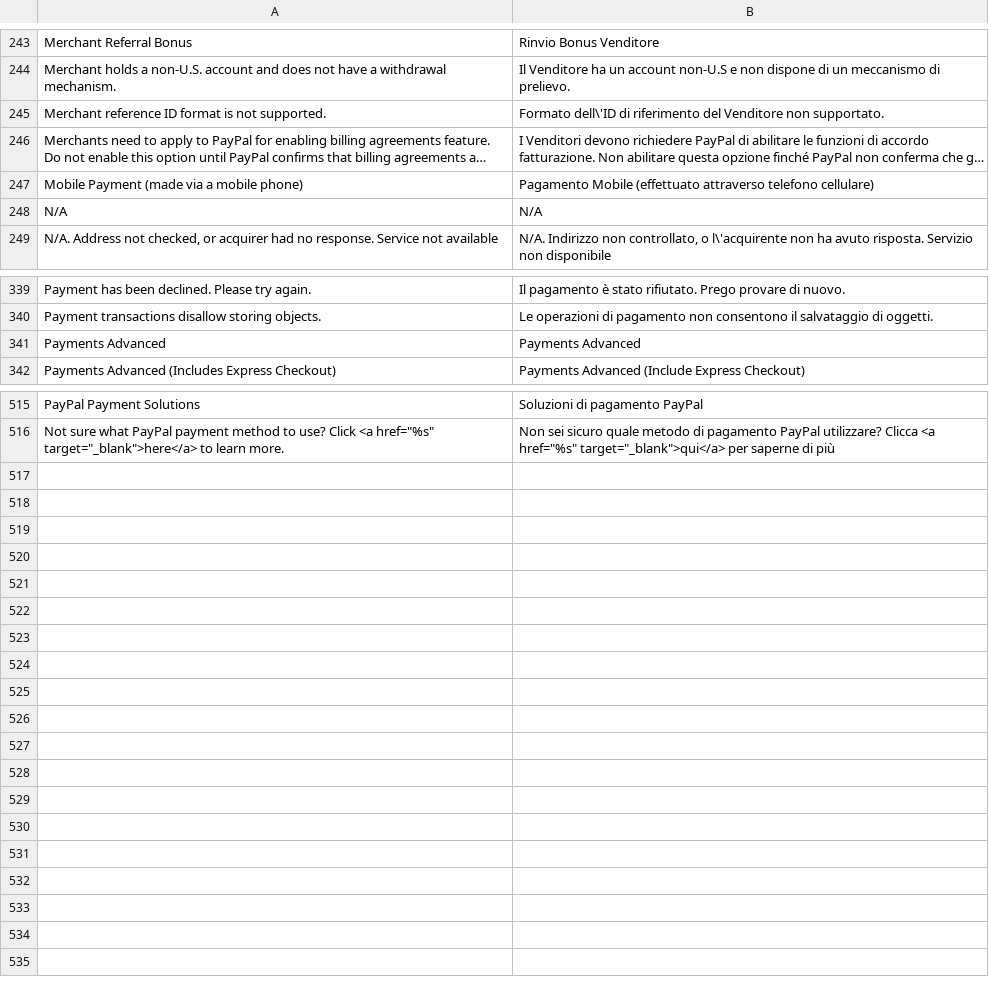
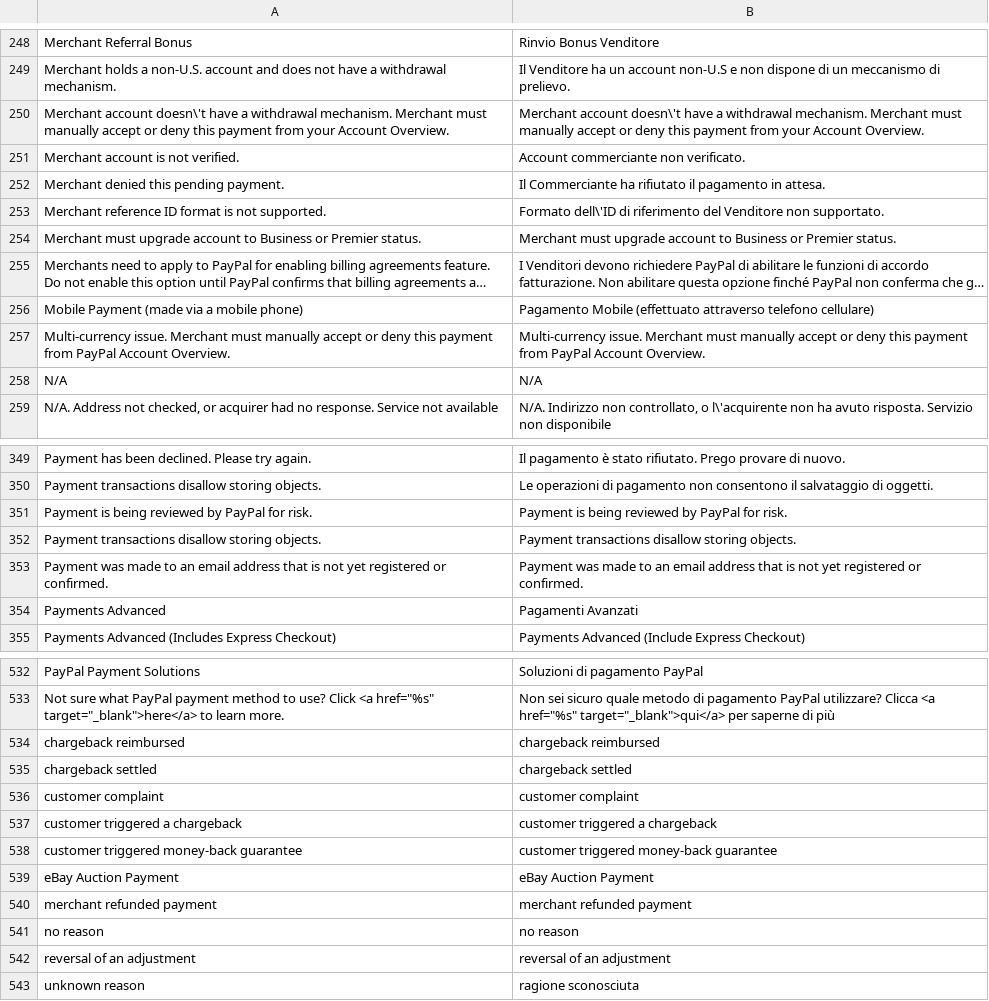
Before and after one commit to OpenMageModuleFostering/locale_mage_community_it_it, a CSV file: app/locale/it_IT/Mage_Paypal.csv, drawn as a sheet; only a part is shown, gaps mark what is left out; long unchanged cells end in …; addresses are those after the commit; the diff covers the shown part only; the diff names each change by its address in the sheet, - before the commit and + after, or states it on an @@ line.

```diff
--- a/app/locale/it_IT/Mage_Paypal.csv
+++ b/app/locale/it_IT/Mage_Paypal.csv
+row 250: Merchant account doesn\'t have a withdrawal mechanism. Merchant must manually accept or deny this payment from your Account Overview. | Merchant account doesn\'t have a withdrawal mechanism. Merchant must manually accept or deny this payment from your Account Overview.
+row 251: Merchant account is not verified. | Account commerciante non verificato.
+row 252: Merchant denied this pending payment. | Il Commerciante ha rifiutato il pagamento in attesa.
+row 254: Merchant must upgrade account to Business or Premier status. | Merchant must upgrade account to Business or Premier status.
+row 257: Multi-currency issue. Merchant must manually accept or deny this payment from PayPal Account Overview. | Multi-currency issue. Merchant must manually accept or deny this payment from PayPal Account Overview.
+row 351: Payment is being reviewed by PayPal for risk. | Payment is being reviewed by PayPal for risk.
+row 352: Payment transactions disallow storing objects. | Payment transactions disallow storing objects.
+row 353: Payment was made to an email address that is not yet registered or confirmed. | Payment was made to an email address that is not yet registered or confirmed.
-B354: Payments Advanced
+B354: Pagamenti Avanzati
+row 534: chargeback reimbursed | chargeback reimbursed
+row 535: chargeback settled | chargeback settled
+row 536: customer complaint | customer complaint
+row 537: customer triggered a chargeback | customer triggered a chargeback
+row 538: customer triggered money-back guarantee | customer triggered money-back guarantee
+row 539: eBay Auction Payment | eBay Auction Payment
+row 540: merchant refunded payment | merchant refunded payment
+row 541: no reason | no reason
+row 542: reversal of an adjustment | reversal of an adjustment
+row 543: unknown reason | ragione sconosciuta
```
Also changed, not shown: 9 added rows elsewhere in this file, app/locale/it_IT/Mage_Adminhtml.csv, app/locale/it_IT/Mage_Catalog.csv, 33 other files.
